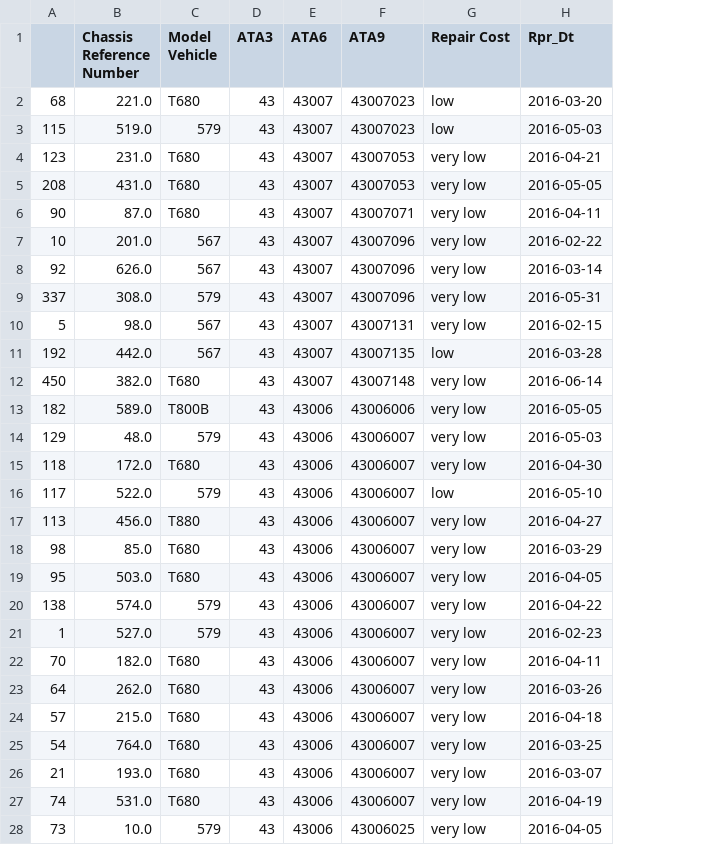
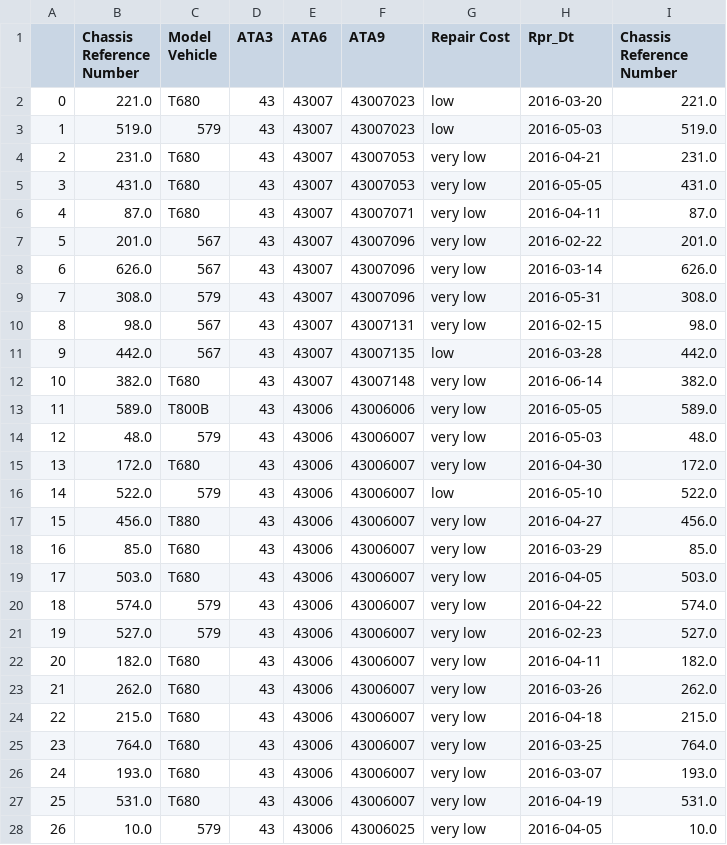
Before and after one commit to christydennison/paccar, a CSV file: ATA6_test.csv, drawn as a sheet; only a part is shown; the diff covers the shown part only; the diff names each change by its address in the sheet, - before the commit and + after, or states it on an @@ line.

```diff
--- a/ATA6_test.csv
+++ b/ATA6_test.csv
+column I (Chassis Reference Number), rows 2-28: 221.0 | 519.0 | 231.0 | 431.0 | 87.0 | 201.0 | 626.0 | 308.0 | 98.0 | 442.0 | 382.0 | 589.0 | 48.0 | 172.0 | 522.0 | 456.0 | 85.0 | 503.0 | 574.0 | 527.0 | 182.0 | 262.0 | 215.0 | 764.0 | 193.0 | 531.0 | 10.0
-A2: 68
+A2: 0
-A3: 115
+A3: 1
-A4: 123
+A4: 2
-A5: 208
+A5: 3
-A6: 90
+A6: 4
-A7: 10
+A7: 5
-A8: 92
+A8: 6
-A9: 337
+A9: 7
-A10: 5
+A10: 8
-A11: 192
+A11: 9
-A12: 450
+A12: 10
-A13: 182
+A13: 11
-A14: 129
+A14: 12
-A15: 118
+A15: 13
-A16: 117
+A16: 14
-A17: 113
+A17: 15
-A18: 98
+A18: 16
-A19: 95
+A19: 17
-A20: 138
+A20: 18
-A21: 1
+A21: 19
-A22: 70
+A22: 20
-A23: 64
+A23: 21
-A24: 57
+A24: 22
-A25: 54
+A25: 23
-A26: 21
+A26: 24
-A27: 74
+A27: 25
-A28: 73
+A28: 26
```
Also changed, not shown: 101 edited cells elsewhere in this file, ATA6_val.csv, 4 other files.
